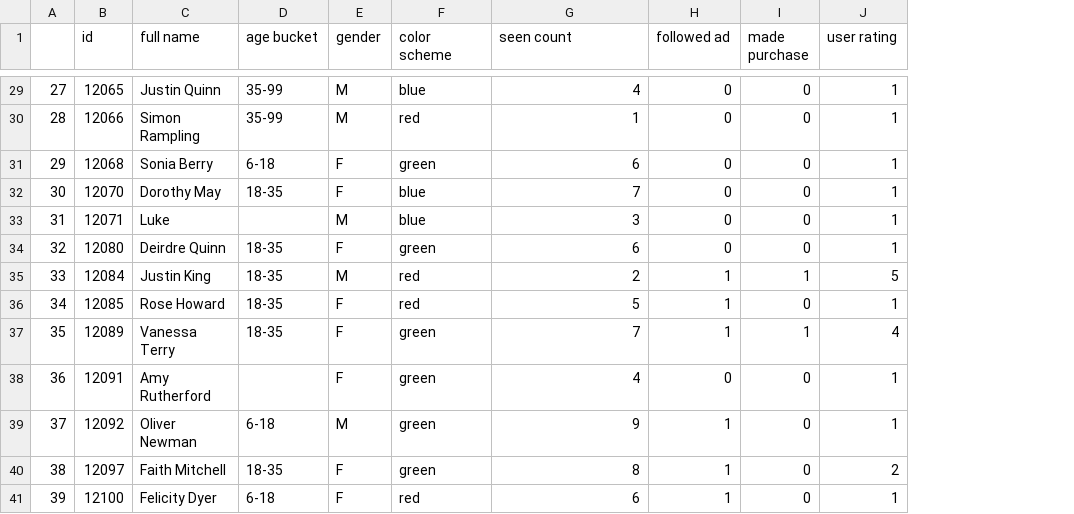
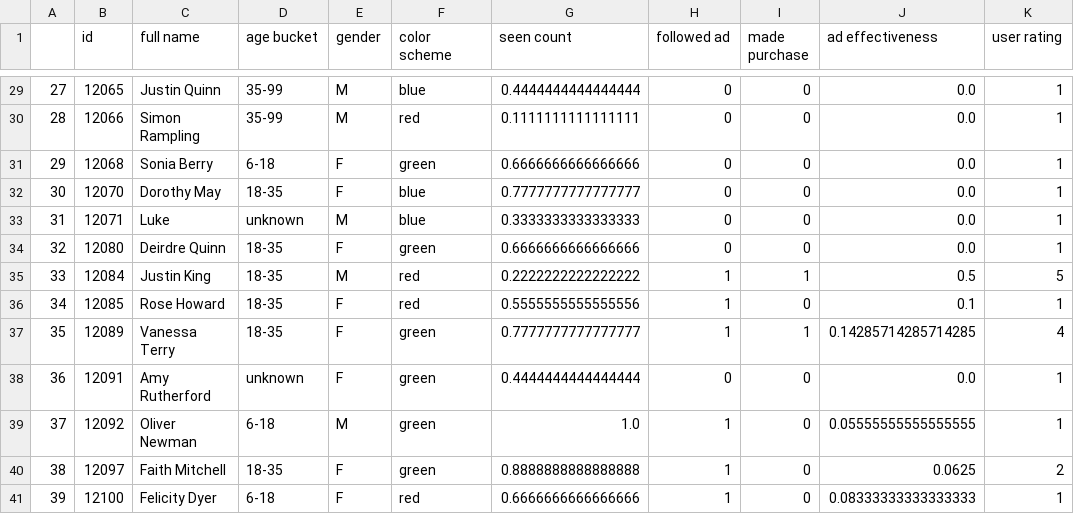
Before and after one commit to AndriiLatysh/ml_course, a CSV file: 1_data_preparation/prepared_dataset_1.csv, drawn as a sheet; only a part is shown, gaps mark what is left out; the diff covers the shown part only; the diff names each change by its address in the sheet, - before the commit and + after, or states it on an @@ line.

```diff
--- a/1_data_preparation/prepared_dataset_1.csv
+++ b/1_data_preparation/prepared_dataset_1.csv
+column J (ad effectiveness), rows 29-41: 0.0 | 0.0 | 0.0 | 0.0 | 0.0 | 0.0 | 0.5 | 0.1 | 0.14285714285714285 | 0.0 | 0.05555555555555555 | 0.0625 | 0.08333333333333333
-G29 (seen count): 4
+G29 (seen count): 0.4444444444444444
-G30 (seen count): 1
+G30 (seen count): 0.1111111111111111
-G31 (seen count): 6
+G31 (seen count): 0.6666666666666666
-G32 (seen count): 7
+G32 (seen count): 0.7777777777777777
-D33 (age bucket): (empty)
+D33 (age bucket): unknown
-G33 (seen count): 3
+G33 (seen count): 0.3333333333333333
-G34 (seen count): 6
+G34 (seen count): 0.6666666666666666
-G35 (seen count): 2
+G35 (seen count): 0.2222222222222222
-G36 (seen count): 5
+G36 (seen count): 0.5555555555555556
-G37 (seen count): 7
+G37 (seen count): 0.7777777777777777
-D38 (age bucket): (empty)
+D38 (age bucket): unknown
-G38 (seen count): 4
+G38 (seen count): 0.4444444444444444
-G39 (seen count): 9
+G39 (seen count): 1.0
-G40 (seen count): 8
+G40 (seen count): 0.8888888888888888
-G41 (seen count): 6
+G41 (seen count): 0.6666666666666666
```
Also changed, not shown: 27 edited cells elsewhere in this file, 1 other file.
